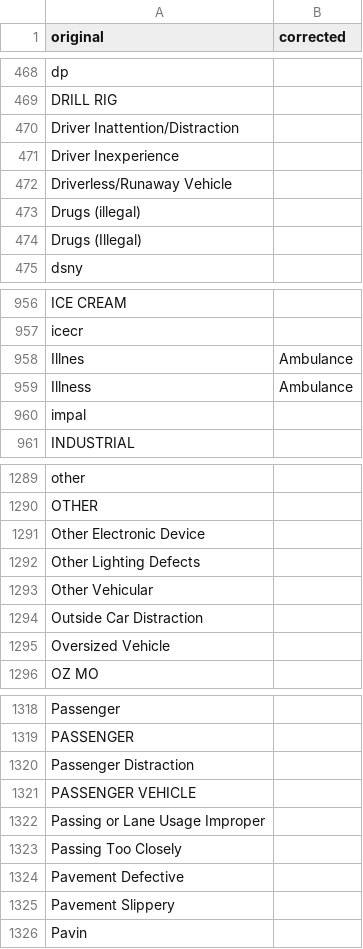
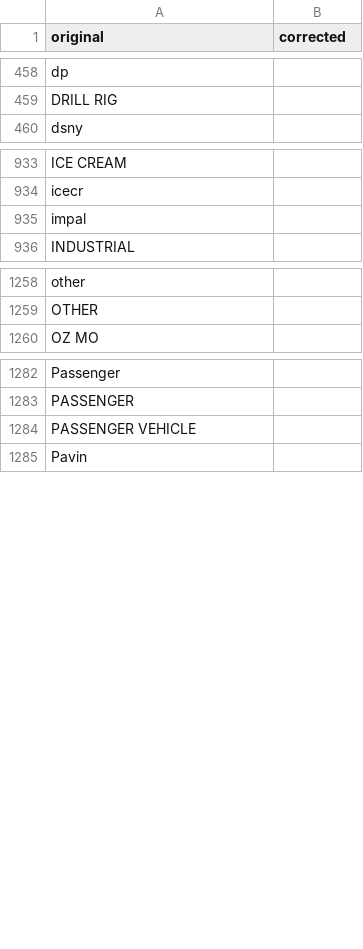
Before and after one commit to toporek3112/etl_pipeline, a CSV file: data/stagingVehicleTypesCorrected.csv, drawn as a sheet; only a part is shown, gaps mark what is left out; the diff covers the shown part only.

```diff
--- a/data/stagingVehicleTypesCorrected.csv
+++ b/data/stagingVehicleTypesCorrected.csv
@@ -469,7 +459,2 @@ dp,
 DRILL RIG,
-Driver Inattention/Distraction,
-Driver Inexperience,
-Driverless/Runaway Vehicle,
-Drugs (illegal),
-Drugs (Illegal),
 dsny,
@@ -957,4 +934,2 @@ ICE CREAM,
 icecr,
-Illnes,Ambulance
-Illness,Ambulance
 impal,
@@ -1290,7 +1259,2 @@ other,
 OTHER,
-Other Electronic Device,
-Other Lighting Defects,
-Other Vehicular,
-Outside Car Distraction,
-Oversized Vehicle,
 OZ MO,
@@ -1319,8 +1283,3 @@ Passenger,
 PASSENGER,
-Passenger Distraction,
 PASSENGER VEHICLE,
-Passing or Lane Usage Improper,
-Passing Too Closely,
-Pavement Defective,
-Pavement Slippery,
 Pavin,
```
Also changed, not shown: 46 removed rows elsewhere in this file, 10 other files.
